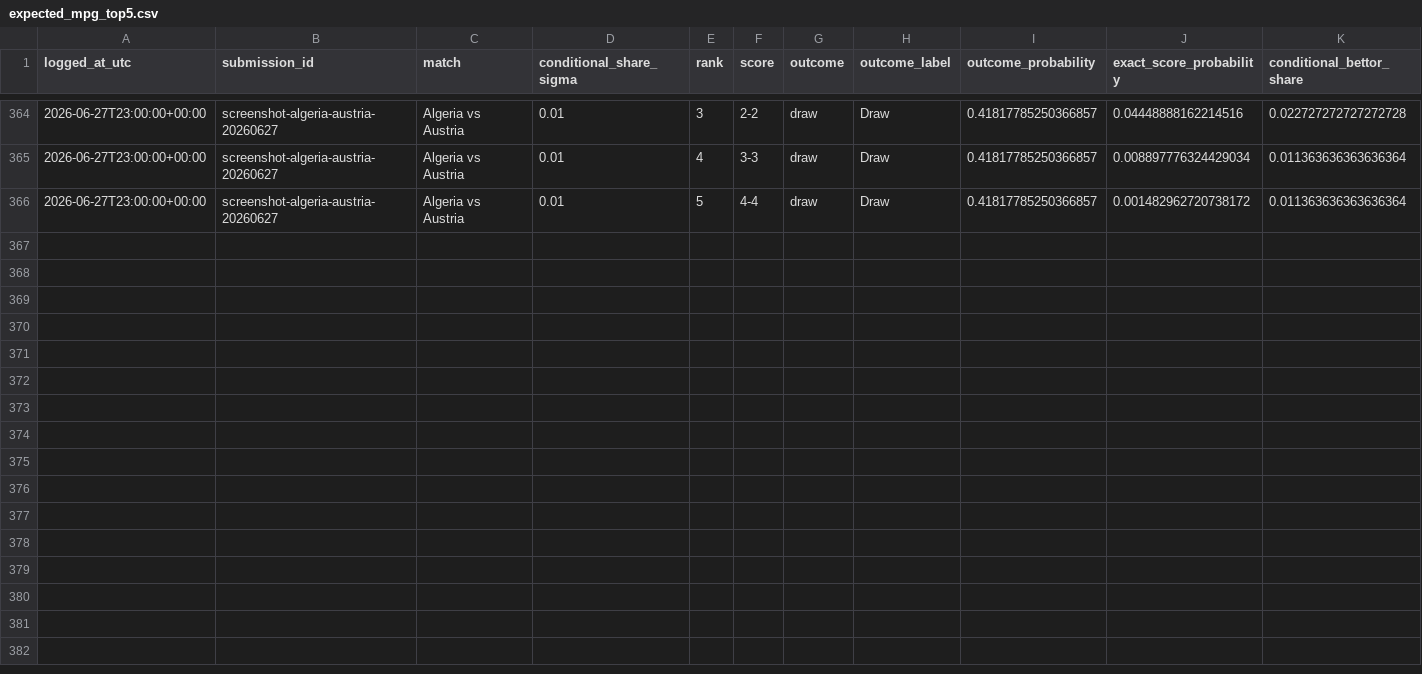
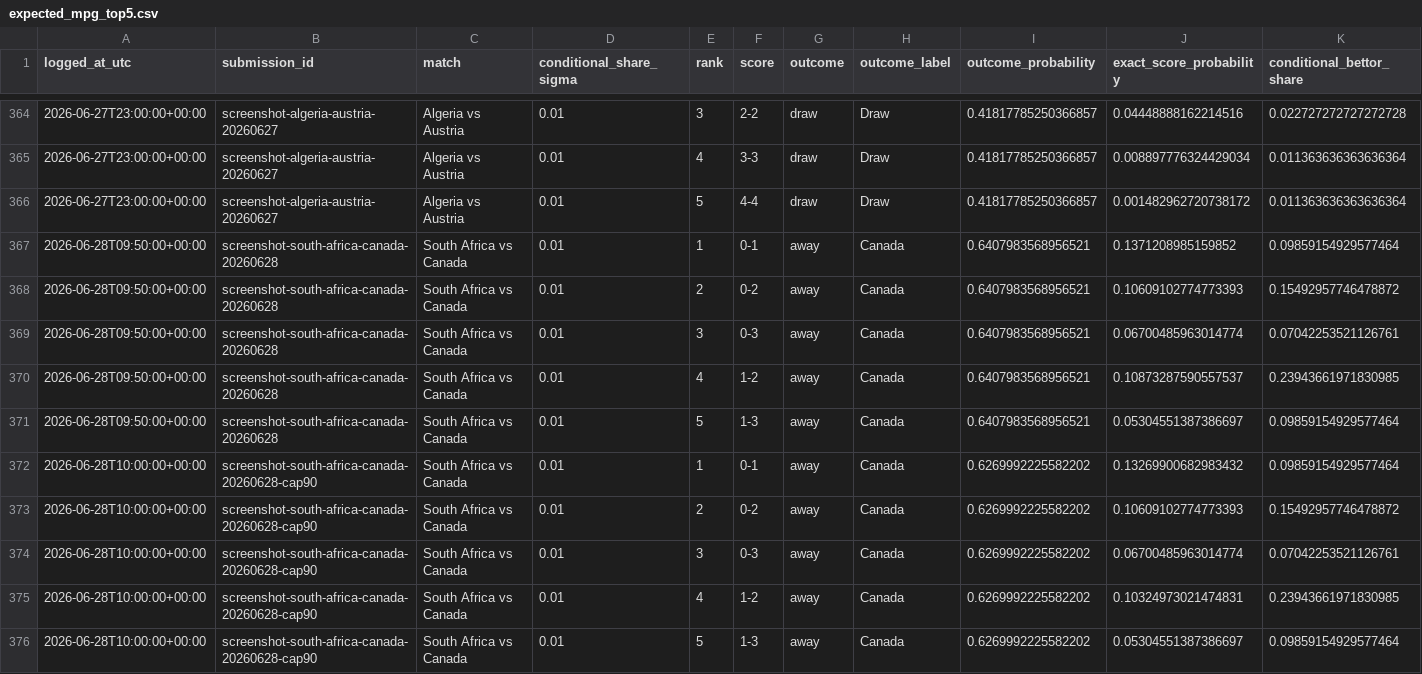
Before and after one commit to ManuelFay/mpp, a CSV file: data/bookmaker_injected/expected_mpg_top5.csv, drawn as a sheet; only a part is shown, gaps mark what is left out; rows hold the shown columns only; the diff names each change by its address in the sheet, - before the commit and + after, or states it on an @@ line.

```diff
--- a/data/bookmaker_injected/expected_mpg_top5.csv
+++ b/data/bookmaker_injected/expected_mpg_top5.csv
+row 367: 2026-06-28T09:50:00+00:00 | screenshot-south-africa-canada-20260628 | South Africa vs Canada | 0.01 | 1 | 0-1 | away | Canada | 0.6407983568956521 | 0.1371208985159852 | 0.09859154929577464
+row 368: 2026-06-28T09:50:00+00:00 | screenshot-south-africa-canada-20260628 | South Africa vs Canada | 0.01 | 2 | 0-2 | away | Canada | 0.6407983568956521 | 0.10609102774773393 | 0.15492957746478872
+row 369: 2026-06-28T09:50:00+00:00 | screenshot-south-africa-canada-20260628 | South Africa vs Canada | 0.01 | 3 | 0-3 | away | Canada | 0.6407983568956521 | 0.06700485963014774 | 0.07042253521126761
+row 370: 2026-06-28T09:50:00+00:00 | screenshot-south-africa-canada-20260628 | South Africa vs Canada | 0.01 | 4 | 1-2 | away | Canada | 0.6407983568956521 | 0.10873287590557537 | 0.23943661971830985
+row 371: 2026-06-28T09:50:00+00:00 | screenshot-south-africa-canada-20260628 | South Africa vs Canada | 0.01 | 5 | 1-3 | away | Canada | 0.6407983568956521 | 0.05304551387386697 | 0.09859154929577464
+row 372: 2026-06-28T10:00:00+00:00 | screenshot-south-africa-canada-20260628-cap90 | South Africa vs Canada | 0.01 | 1 | 0-1 | away | Canada | 0.6269992225582202 | 0.13269900682983432 | 0.09859154929577464
+row 373: 2026-06-28T10:00:00+00:00 | screenshot-south-africa-canada-20260628-cap90 | South Africa vs Canada | 0.01 | 2 | 0-2 | away | Canada | 0.6269992225582202 | 0.10609102774773393 | 0.15492957746478872
+row 374: 2026-06-28T10:00:00+00:00 | screenshot-south-africa-canada-20260628-cap90 | South Africa vs Canada | 0.01 | 3 | 0-3 | away | Canada | 0.6269992225582202 | 0.06700485963014774 | 0.07042253521126761
+row 375: 2026-06-28T10:00:00+00:00 | screenshot-south-africa-canada-20260628-cap90 | South Africa vs Canada | 0.01 | 4 | 1-2 | away | Canada | 0.6269992225582202 | 0.10324973021474831 | 0.23943661971830985
+row 376: 2026-06-28T10:00:00+00:00 | screenshot-south-africa-canada-20260628-cap90 | South Africa vs Canada | 0.01 | 5 | 1-3 | away | Canada | 0.6269992225582202 | 0.05304551387386697 | 0.09859154929577464
```
Also changed, not shown: data/analysis/strategy_simulations/bookmaker_injected/completed_top1_results.csv, data/mpg/completed_games.csv, 32 other files.
